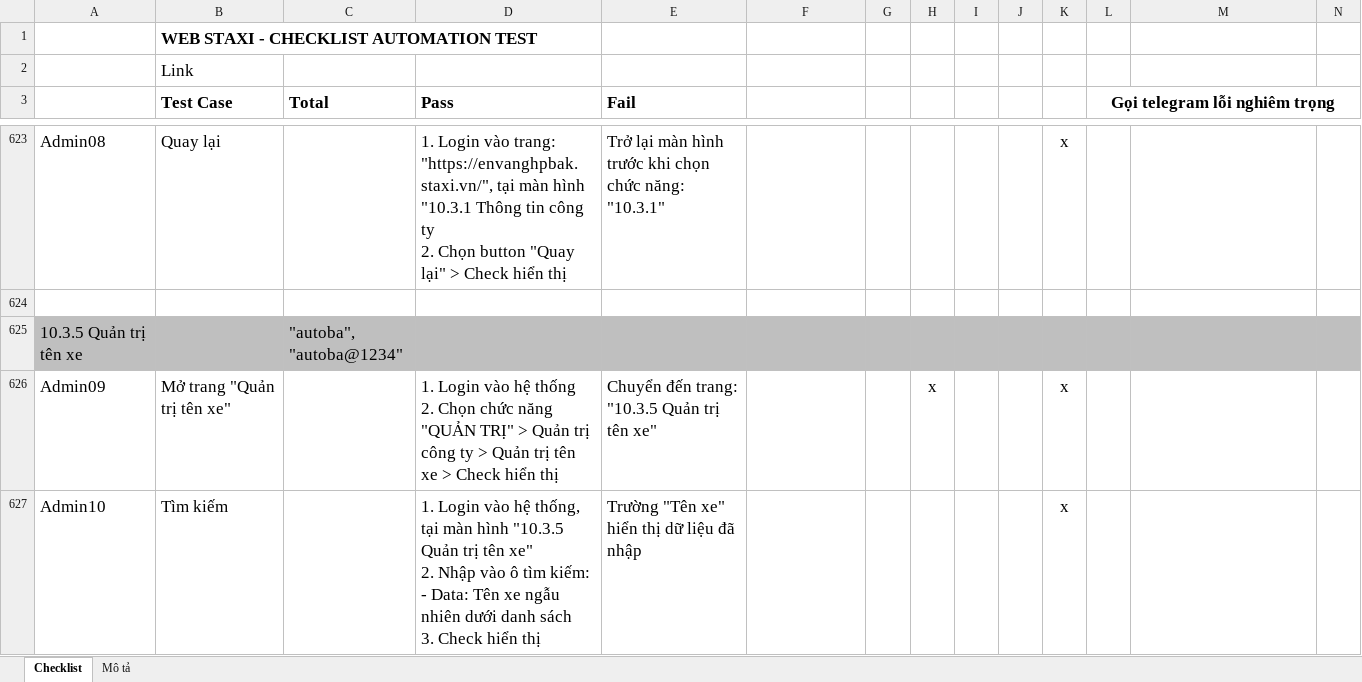
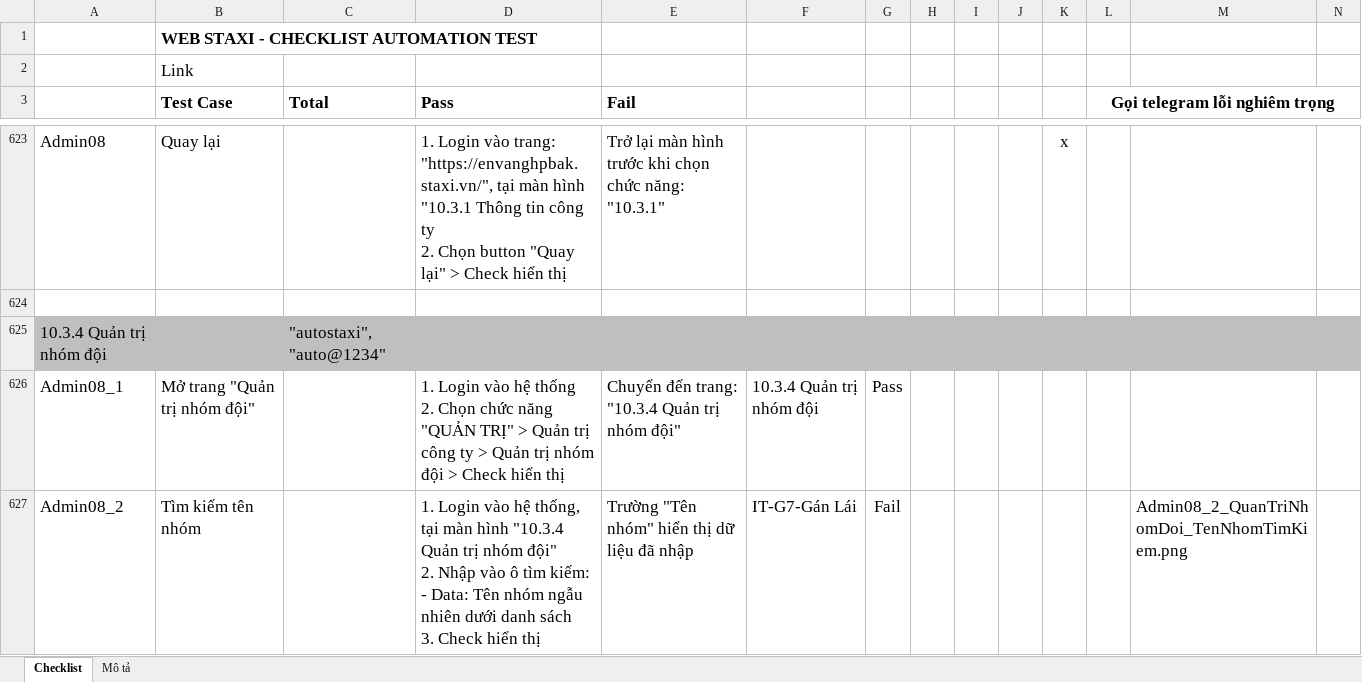
Before and after one commit to truongvck3313/staxi, an Excel workbook: TAXI_ChecklistForAutoTestSTAXI.xlsx, sheet Checklist, drawn as a sheet; only a part is shown, gaps mark what is left out; the shorter side is filled out with more unchanged rows; values as stored, in another font and other column widths than the file's, no borders; charts and pictures and conditional formats not drawn; ↵ is a line break in a cell; the diff covers the shown part only; the diff names each change by its address in the sheet, - before the commit and + after, or states it on an @@ line.

Commit message:
em đẩy trước 6 case đầu của màn 10.3.4

```diff
--- a/TAXI_ChecklistForAutoTestSTAXI.xlsx (sheet Checklist)
+++ b/TAXI_ChecklistForAutoTestSTAXI.xlsx (sheet Checklist)
+row 625: 10.3.4 Quản trị nhóm đội |  | "autostaxi", "auto@1234"
+row 626: Admin08_1 | Mở trang "Quản trị nhóm đội" |  | 1. Login vào hệ thống ↵ 2. Chọn chức năng "QUẢN TRỊ" > Quản trị công ty > Quản trị nhóm đội > Check hiển thị | Chuyển đến trang: "10.3.4 Quản trị nhóm đội" | 10.3.4 Quản trị nhóm đội | Pass
+row 627: Admin08_2 | Tìm kiếm tên nhóm |  | 1. Login vào hệ thống, tại màn hình "10.3.4 Quản trị nhóm đội" ↵ 2. Nhập vào ô tìm kiếm: ↵ - Data: Tên nhóm ngẫu nhiên dưới danh sách ↵ 3. Check hiển thị | Trường "Tên nhóm" hiển thị dữ liệu đã nhập | IT-G7-Gán Lái | Fail |  |  |  |  |  | Admin08_2_QuanTriNhomDoi_TenNhomTimKiem.png
```
Also changed, not shown: 9 added rows, 1 removed row and 46 edited cells elsewhere in this sheet, charts or pictures, 8 other files.
